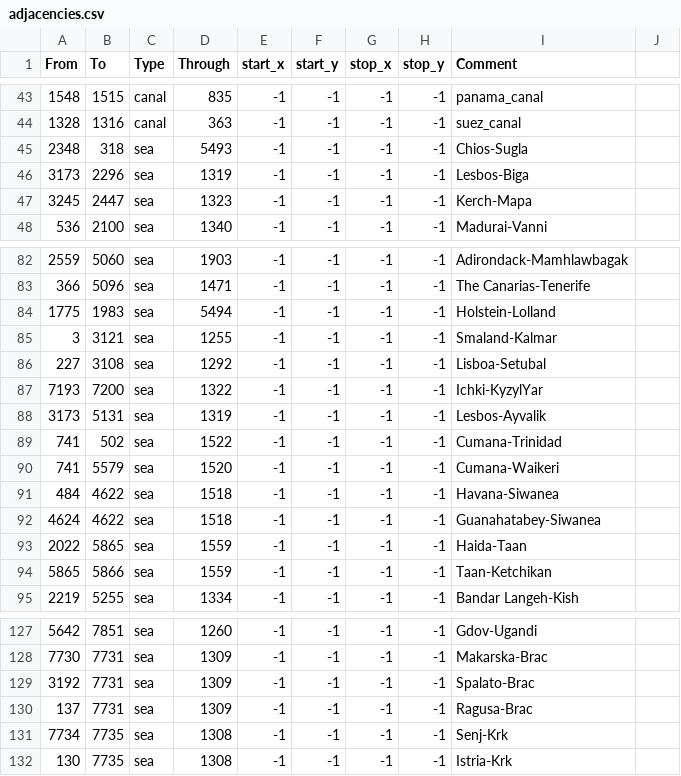
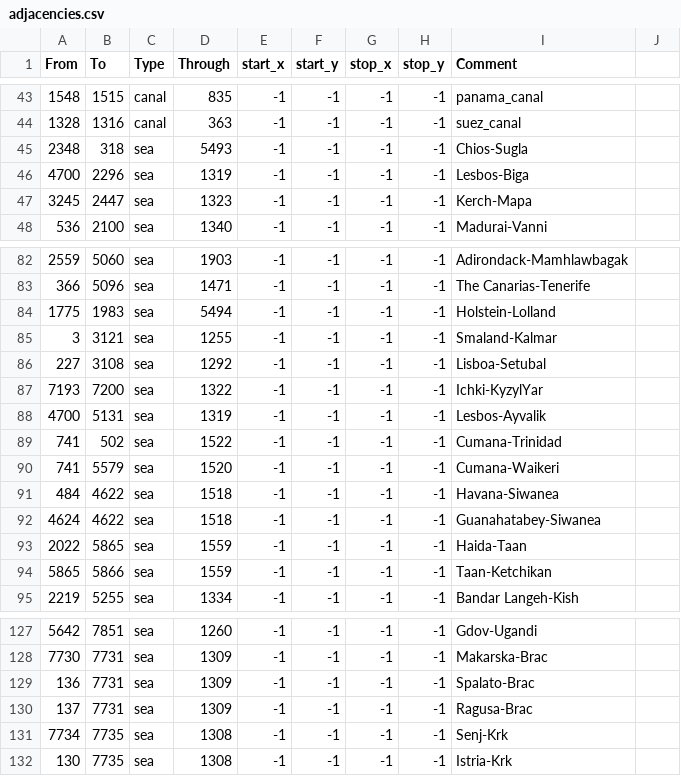
Before and after one commit to neothiamin/bt-american-province-expansion, a CSV file: map/adjacencies.csv, drawn as a sheet; only a part is shown, gaps mark what is left out; the diff covers the shown part only.

```diff
--- a/map/adjacencies.csv
+++ b/map/adjacencies.csv
@@ -45,3 +45,3 @@ From;To;Type;Through;start_x;start_y;stop_x;stop_y;Comment
 2348;318;sea;5493;-1;-1;-1;-1;Chios-Sugla
-3173;2296;sea;1319;-1;-1;-1;-1;Lesbos-Biga
+4700;2296;sea;1319;-1;-1;-1;-1;Lesbos-Biga
 3245;2447;sea;1323;-1;-1;-1;-1;Kerch-Mapa
@@ -87,3 +87,3 @@ From;To;Type;Through;start_x;start_y;stop_x;stop_y;Comment
 7193;7200;sea;1322;-1;-1;-1;-1;Ichki-KyzylYar
-3173;5131;sea;1319;-1;-1;-1;-1;Lesbos-Ayvalik
+4700;5131;sea;1319;-1;-1;-1;-1;Lesbos-Ayvalik
 741;502;sea;1522;-1;-1;-1;-1;Cumana-Trinidad
@@ -128,3 +128,3 @@ From;To;Type;Through;start_x;start_y;stop_x;stop_y;Comment
 7730;7731;sea;1309;-1;-1;-1;-1;Makarska-Brac
-3192;7731;sea;1309;-1;-1;-1;-1;Spalato-Brac
+136;7731;sea;1309;-1;-1;-1;-1;Spalato-Brac
 137;7731;sea;1309;-1;-1;-1;-1;Ragusa-Brac
```
Also changed, not shown: 4 added rows and 7 edited cells elsewhere in this file, map/definition.csv, 18 other files.
